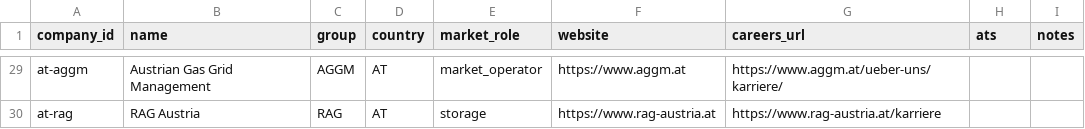
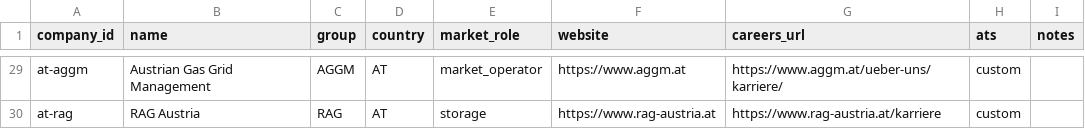
Before and after one commit to davenport22acc/energy-ai-index, a CSV file: data/seed/companies.csv, drawn as a sheet; only a part is shown, gaps mark what is left out; the diff covers the shown part only; the diff names each change by its address in the sheet, - before the commit and + after, or states it on an @@ line.

```diff
--- a/data/seed/companies.csv
+++ b/data/seed/companies.csv
-H29:H30 (ats): (empty)
+H29:H30 (ats): custom
```
Also changed, not shown: 33 edited cells elsewhere in this file, 1 other file.
